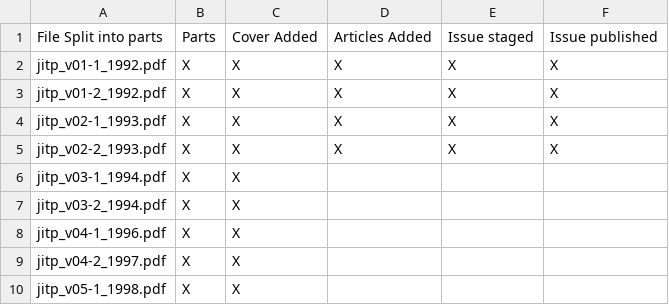
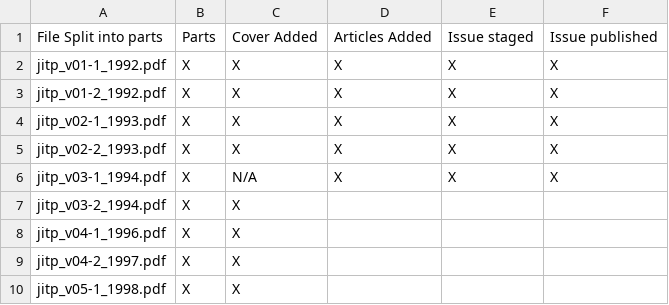
Before and after one commit to BrockDSL/JITP, a CSV file: progress.csv, drawn as a sheet; only a part is shown.

Commit message:
3(1)

```diff
--- a/progress.csv
+++ b/progress.csv
@@ -5,3 +5,3 @@
 "jitp_v02-2_1993.pdf	",X,X,X,X,X
-"jitp_v03-1_1994.pdf	",X,X,,,
+"jitp_v03-1_1994.pdf	",X,N/A,X,X,X
 "jitp_v03-2_1994.pdf	",X,X,,,
```
